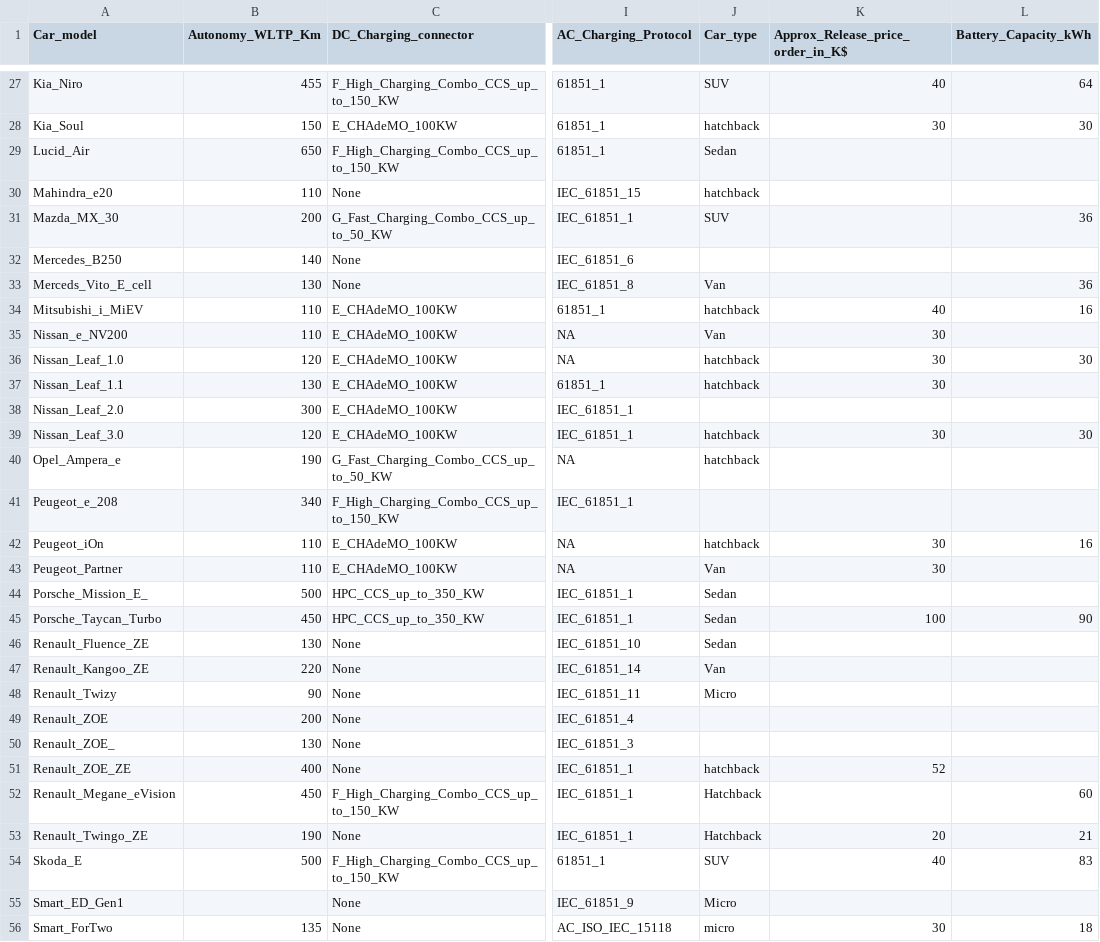
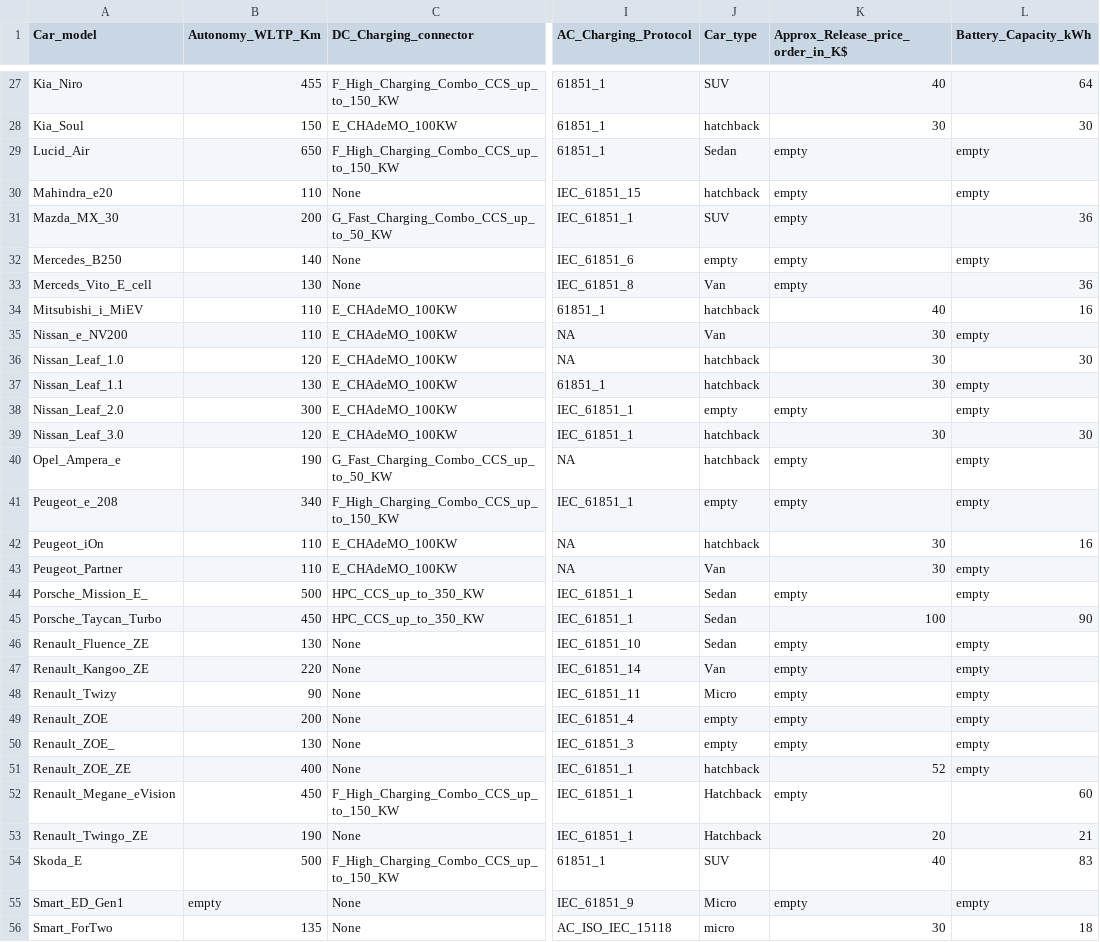
Before and after one commit to OSkrk/Electric-vehicles-EV-Database, a CSV file: EVs_data_base.csv, drawn as a sheet; only a part is shown, gaps mark what is left out; the diff covers the shown part only; the diff names each change by its address in the sheet, - before the commit and + after, or states it on an @@ line.

```diff
--- a/EVs_data_base.csv
+++ b/EVs_data_base.csv
-K29:K33 (Approx_Release_price_order_in_K$): (empty)
+K29:K33 (Approx_Release_price_order_in_K$): empty
-L29:L30 (Battery_Capacity_kWh): (empty)
+L29:L30 (Battery_Capacity_kWh): empty
-J32 (Car_type): (empty)
+J32 (Car_type): empty
-L32 (Battery_Capacity_kWh): (empty)
+L32 (Battery_Capacity_kWh): empty
-L35 (Battery_Capacity_kWh): (empty)
+L35 (Battery_Capacity_kWh): empty
-L37:L38 (Battery_Capacity_kWh): (empty)
+L37:L38 (Battery_Capacity_kWh): empty
-J38 (Car_type): (empty)
+J38 (Car_type): empty
-K38 (Approx_Release_price_order_in_K$): (empty)
+K38 (Approx_Release_price_order_in_K$): empty
-K40:K41 (Approx_Release_price_order_in_K$): (empty)
+K40:K41 (Approx_Release_price_order_in_K$): empty
-L40:L41 (Battery_Capacity_kWh): (empty)
+L40:L41 (Battery_Capacity_kWh): empty
-J41 (Car_type): (empty)
+J41 (Car_type): empty
-L43:L44 (Battery_Capacity_kWh): (empty)
+L43:L44 (Battery_Capacity_kWh): empty
-K44 (Approx_Release_price_order_in_K$): (empty)
+K44 (Approx_Release_price_order_in_K$): empty
-K46:K50 (Approx_Release_price_order_in_K$): (empty)
+K46:K50 (Approx_Release_price_order_in_K$): empty
-L46:L51 (Battery_Capacity_kWh): (empty)
+L46:L51 (Battery_Capacity_kWh): empty
-J49:J50 (Car_type): (empty)
+J49:J50 (Car_type): empty
-K52 (Approx_Release_price_order_in_K$): (empty)
+K52 (Approx_Release_price_order_in_K$): empty
-B55 (Autonomy_WLTP_Km): (empty)
+B55 (Autonomy_WLTP_Km): empty
-K55 (Approx_Release_price_order_in_K$): (empty)
+K55 (Approx_Release_price_order_in_K$): empty
-L55 (Battery_Capacity_kWh): (empty)
+L55 (Battery_Capacity_kWh): empty
```
Also changed, not shown: 47 edited cells elsewhere in this file.
